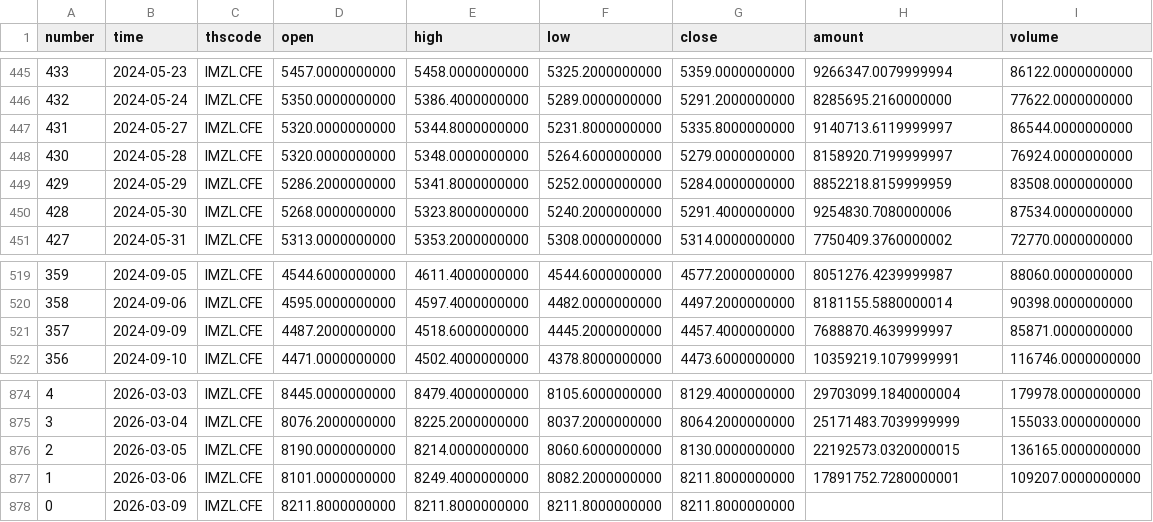
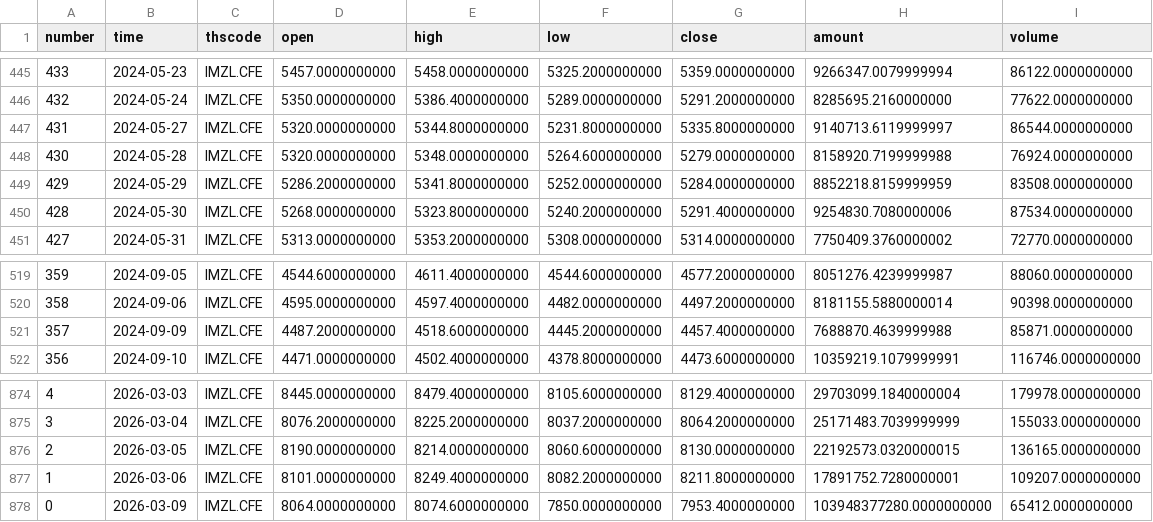
Before and after one commit to AZREALSS/ICIM, a CSV file: IM1000.csv, drawn as a sheet; only a part is shown, gaps mark what is left out.

```diff
--- a/IM1000.csv
+++ b/IM1000.csv
@@ -447,3 +447,3 @@ number,time,thscode,open,high,low,close,amount,volume
 431,2024-05-27,IMZL.CFE,5320.0000000000,5344.8000000000,5231.8000000000,5335.8000000000,9140713.6119999997,86544.0000000000
-430,2024-05-28,IMZL.CFE,5320.0000000000,5348.0000000000,5264.6000000000,5279.0000000000,8158920.7199999997,76924.0000000000
+430,2024-05-28,IMZL.CFE,5320.0000000000,5348.0000000000,5264.6000000000,5279.0000000000,8158920.7199999988,76924.0000000000
 429,2024-05-29,IMZL.CFE,5286.2000000000,5341.8000000000,5252.0000000000,5284.0000000000,8852218.8159999959,83508.0000000000
@@ -520,3 +520,3 @@ number,time,thscode,open,high,low,close,amount,volume
 358,2024-09-06,IMZL.CFE,4595.0000000000,4597.4000000000,4482.0000000000,4497.2000000000,8181155.5880000014,90398.0000000000
-357,2024-09-09,IMZL.CFE,4487.2000000000,4518.6000000000,4445.2000000000,4457.4000000000,7688870.4639999997,85871.0000000000
+357,2024-09-09,IMZL.CFE,4487.2000000000,4518.6000000000,4445.2000000000,4457.4000000000,7688870.4639999988,85871.0000000000
 356,2024-09-10,IMZL.CFE,4471.0000000000,4502.4000000000,4378.8000000000,4473.6000000000,10359219.1079999991,116746.0000000000
@@ -877,2 +877,2 @@ number,time,thscode,open,high,low,close,amount,volume
 1,2026-03-06,IMZL.CFE,8101.0000000000,8249.4000000000,8082.2000000000,8211.8000000000,17891752.7280000001,109207.0000000000
-0,2026-03-09,IMZL.CFE,8211.8000000000,8211.8000000000,8211.8000000000,8211.8000000000,,
+0,2026-03-09,IMZL.CFE,8064.0000000000,8074.6000000000,7850.0000000000,7953.4000000000,103948377280.0000000000,65412.0000000000
```
Also changed, not shown: IC500.csv, ic_im_ratio_ohlc.csv, 1 other file.
